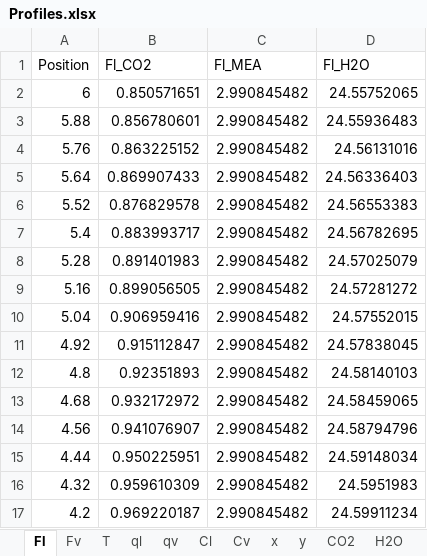
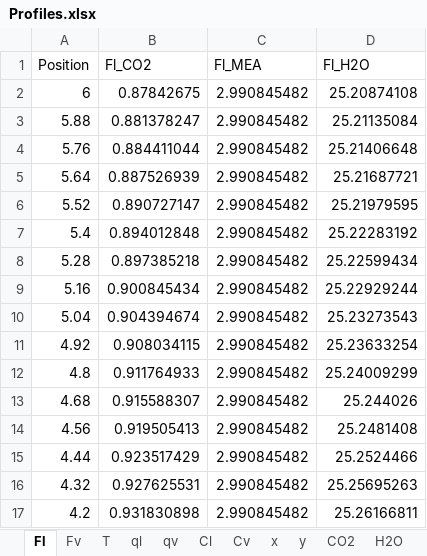
Before and after one commit to tannerpolley/Absorption_Column, an Excel workbook: data/Results/Profiles.xlsx, sheet Fl, drawn as a sheet; only a part is shown; values as stored, in another font and other column widths than the file's, no borders; charts and pictures not drawn; the diff covers the shown part only; the diff names each change by its address in the sheet, - before the commit and + after, or states it on an @@ line.

```diff
--- a/data/Results/Profiles.xlsx (sheet Fl)
+++ b/data/Results/Profiles.xlsx (sheet Fl)
-B2 (Fl_CO2): 0.850571651
+B2 (Fl_CO2): 0.87842675
-D2 (Fl_H2O): 24.55752065
+D2 (Fl_H2O): 25.20874108
-B3 (Fl_CO2): 0.856780601
+B3 (Fl_CO2): 0.881378247
-D3 (Fl_H2O): 24.55936483
+D3 (Fl_H2O): 25.21135084
-B4 (Fl_CO2): 0.863225152
+B4 (Fl_CO2): 0.884411044
-D4 (Fl_H2O): 24.56131016
+D4 (Fl_H2O): 25.21406648
-B5 (Fl_CO2): 0.869907433
+B5 (Fl_CO2): 0.887526939
-D5 (Fl_H2O): 24.56336403
+D5 (Fl_H2O): 25.21687721
-B6 (Fl_CO2): 0.876829578
+B6 (Fl_CO2): 0.890727147
-D6 (Fl_H2O): 24.56553383
+D6 (Fl_H2O): 25.21979595
-B7 (Fl_CO2): 0.883993717
+B7 (Fl_CO2): 0.894012848
-D7 (Fl_H2O): 24.56782695
+D7 (Fl_H2O): 25.22283192
-B8 (Fl_CO2): 0.891401983
+B8 (Fl_CO2): 0.897385218
-D8 (Fl_H2O): 24.57025079
+D8 (Fl_H2O): 25.22599434
-B9 (Fl_CO2): 0.899056505
+B9 (Fl_CO2): 0.900845434
-D9 (Fl_H2O): 24.57281272
+D9 (Fl_H2O): 25.22929244
-B10 (Fl_CO2): 0.906959416
+B10 (Fl_CO2): 0.904394674
-D10 (Fl_H2O): 24.57552015
+D10 (Fl_H2O): 25.23273543
-B11 (Fl_CO2): 0.915112847
+B11 (Fl_CO2): 0.908034115
-D11 (Fl_H2O): 24.57838045
+D11 (Fl_H2O): 25.23633254
-B12 (Fl_CO2): 0.92351893
+B12 (Fl_CO2): 0.911764933
-D12 (Fl_H2O): 24.58140103
+D12 (Fl_H2O): 25.24009299
-B13 (Fl_CO2): 0.932172972
+B13 (Fl_CO2): 0.915588307
-D13 (Fl_H2O): 24.58459065
+D13 (Fl_H2O): 25.244026
-B14 (Fl_CO2): 0.941076907
+B14 (Fl_CO2): 0.919505413
-D14 (Fl_H2O): 24.58794796
+D14 (Fl_H2O): 25.2481408
-B15 (Fl_CO2): 0.950225951
+B15 (Fl_CO2): 0.923517429
-D15 (Fl_H2O): 24.59148034
+D15 (Fl_H2O): 25.2524466
-B16 (Fl_CO2): 0.959610309
+B16 (Fl_CO2): 0.927625531
-D16 (Fl_H2O): 24.5951983
+D16 (Fl_H2O): 25.25695263
-B17 (Fl_CO2): 0.969220187
+B17 (Fl_CO2): 0.931830898
-D17 (Fl_H2O): 24.59911234
+D17 (Fl_H2O): 25.26166811
```
Also changed, not shown: 70 edited cells elsewhere in this sheet, sheet Prop_v, sheet Prop_l, sheet CO2, sheet k_mx, sheet hydr, sheet H2O, 8 more sheets, charts or pictures, 7 other files.
